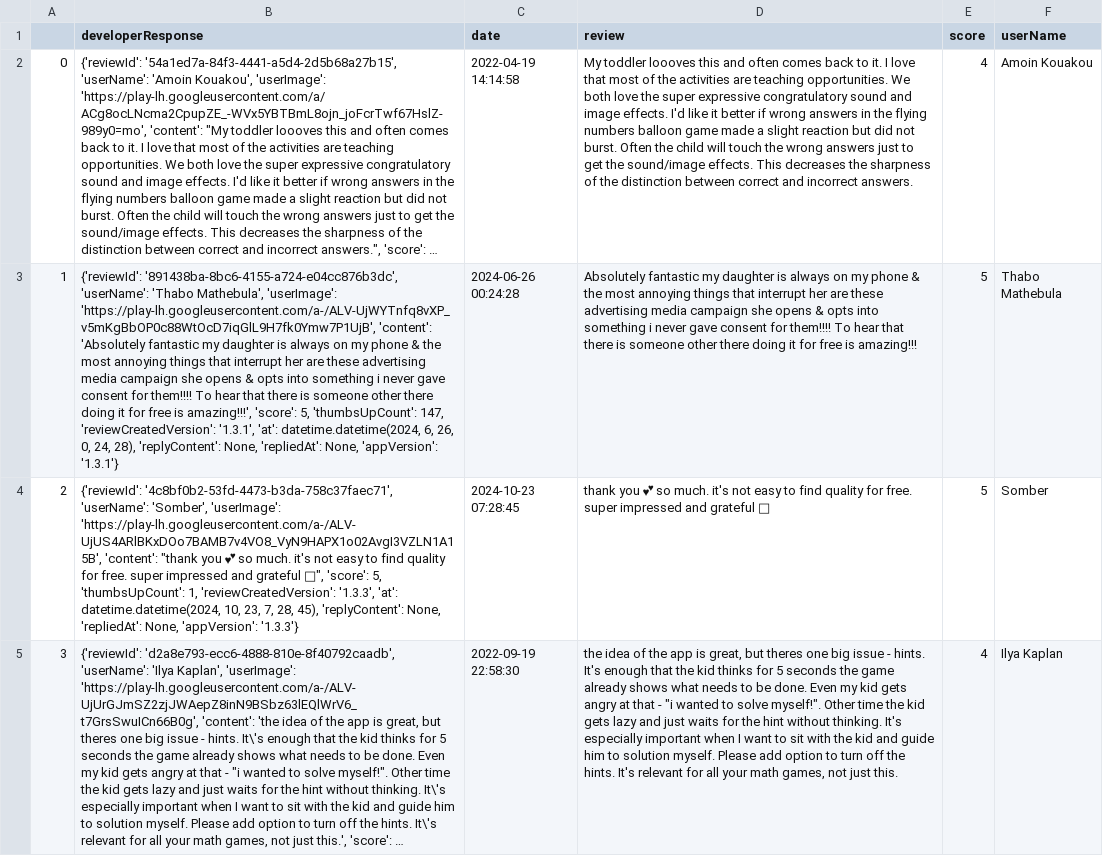
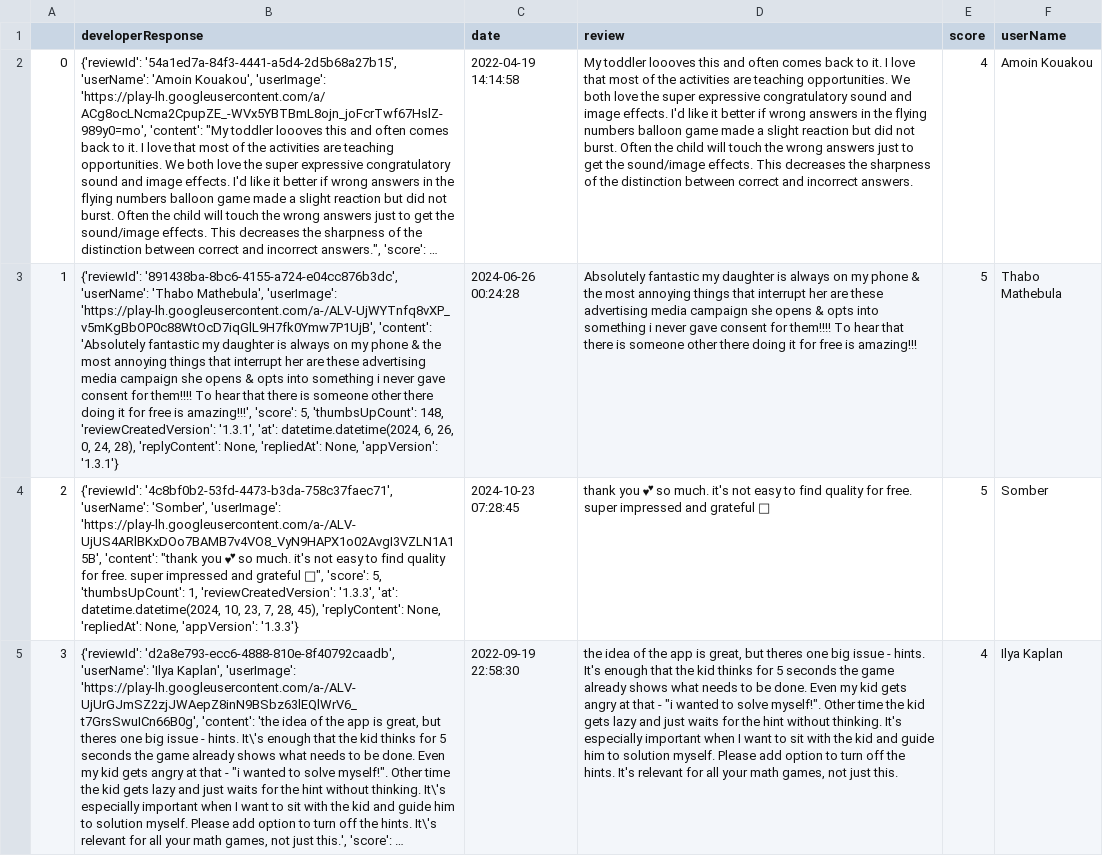
Before and after one commit to ryanjewik/montessori_research, a CSV file: data/googleplayscraper-Kids Math_ Math Games for Kids.csv, drawn as a sheet; only a part is shown; long unchanged cells end in …; the diff names each change by its address in the sheet, - before the commit and + after, or states it on an @@ line.

```diff
--- a/data/googleplayscraper-Kids Math_ Math Games for Kids.csv
+++ b/data/googleplayscraper-Kids Math_ Math Games for Kids.csv
-B3 (developerResponse): …5, 'thumbsUpCount': 147, 'reviewCreatedVersion': '1.3.1',…
+B3 (developerResponse): …5, 'thumbsUpCount': 148, 'reviewCreatedVersion': '1.3.1',…
```
Also changed, not shown: 1 other file.
